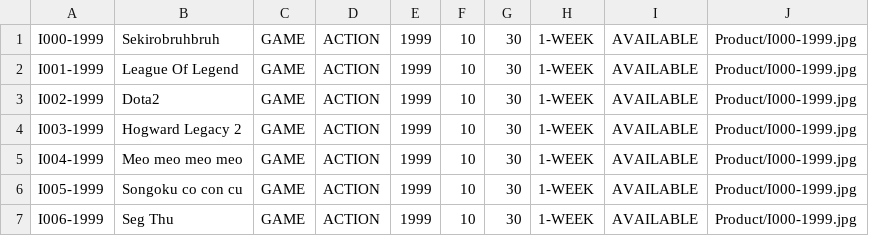
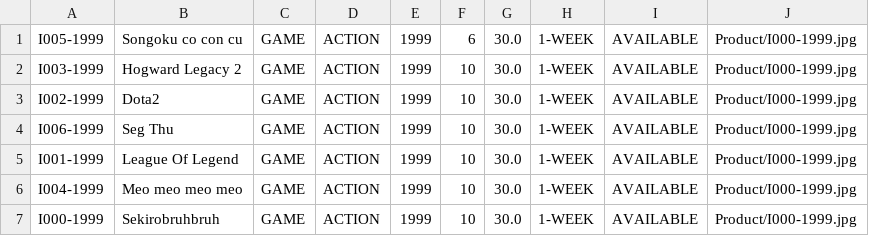
Before and after one commit to TrungNgo21/rentalShop, a CSV file: src/main/java/DataFile/Product.csv, drawn as a sheet.

```diff
--- a/src/main/java/DataFile/Product.csv
+++ b/src/main/java/DataFile/Product.csv
@@ -1,7 +1,7 @@
-I000-1999;Sekirobruhbruh;GAME;ACTION;1999;10;30;1-WEEK;AVAILABLE;Product/I000-1999.jpg
-I001-1999;League Of Legend;GAME;ACTION;1999;10;30;1-WEEK;AVAILABLE;Product/I000-1999.jpg
-I002-1999;Dota2;GAME;ACTION;1999;10;30;1-WEEK;AVAILABLE;Product/I000-1999.jpg
-I003-1999;Hogward Legacy 2;GAME;ACTION;1999;10;30;1-WEEK;AVAILABLE;Product/I000-1999.jpg
-I004-1999;Meo meo meo meo;GAME;ACTION;1999;10;30;1-WEEK;AVAILABLE;Product/I000-1999.jpg
-I005-1999;Songoku co con cu;GAME;ACTION;1999;10;30;1-WEEK;AVAILABLE;Product/I000-1999.jpg
-I006-1999;Seg Thu;GAME;ACTION;1999;10;30;1-WEEK;AVAILABLE;Product/I000-1999.jpg
+I005-1999;Songoku co con cu;GAME;ACTION;1999;6;30.0;1-WEEK;AVAILABLE;Product/I000-1999.jpg
+I003-1999;Hogward Legacy 2;GAME;ACTION;1999;10;30.0;1-WEEK;AVAILABLE;Product/I000-1999.jpg
+I002-1999;Dota2;GAME;ACTION;1999;10;30.0;1-WEEK;AVAILABLE;Product/I000-1999.jpg
+I006-1999;Seg Thu;GAME;ACTION;1999;10;30.0;1-WEEK;AVAILABLE;Product/I000-1999.jpg
+I001-1999;League Of Legend;GAME;ACTION;1999;10;30.0;1-WEEK;AVAILABLE;Product/I000-1999.jpg
+I004-1999;Meo meo meo meo;GAME;ACTION;1999;10;30.0;1-WEEK;AVAILABLE;Product/I000-1999.jpg
+I000-1999;Sekirobruhbruh;GAME;ACTION;1999;10;30.0;1-WEEK;AVAILABLE;Product/I000-1999.jpg
```
Also changed, not shown: src/main/java/DataFile/Account.csv, src/main/java/DataFile/User.csv, 21 other files.
